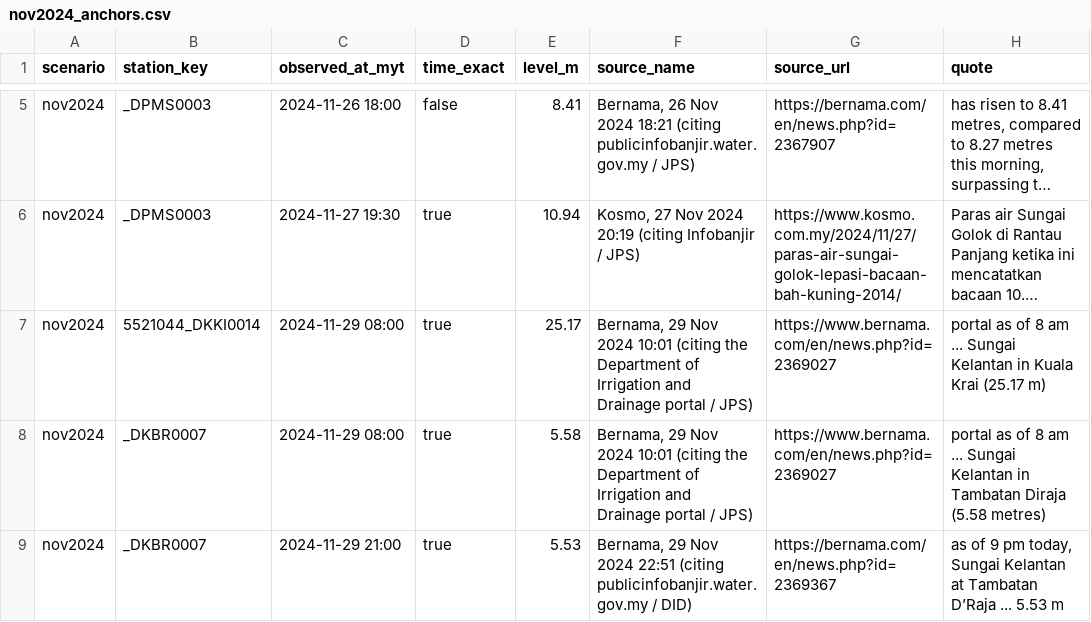
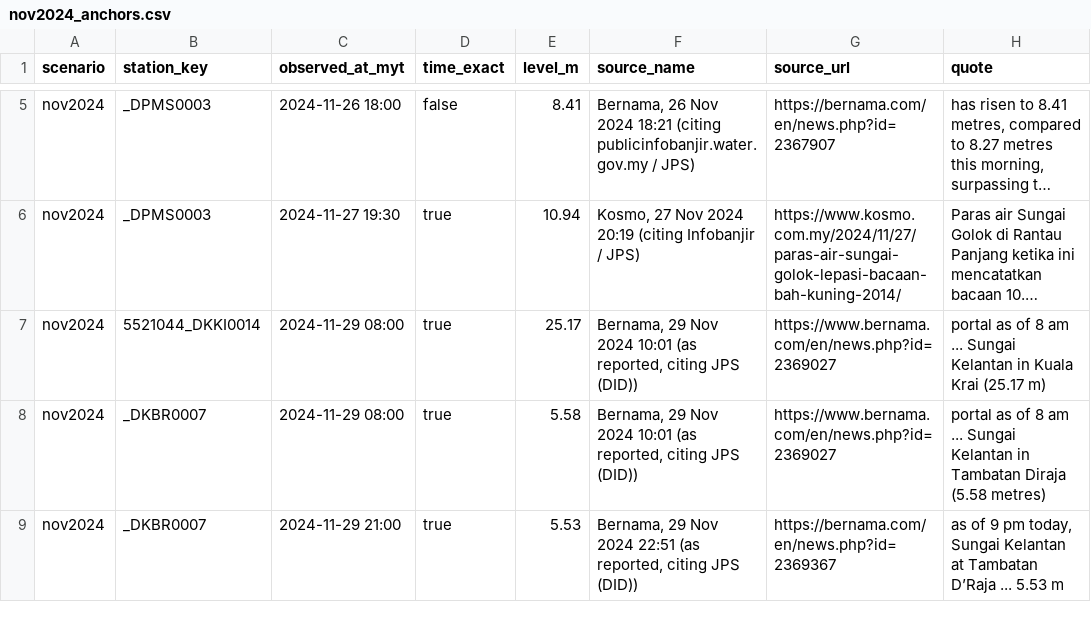
Before and after one commit to vedacool/veda-flood-kelantan, a CSV file: data/replay/nov2024_anchors.csv, drawn as a sheet; only a part is shown, gaps mark what is left out; long unchanged cells end in …; the diff names each change by its address in the sheet, - before the commit and + after, or states it on an @@ line.

```diff
--- a/data/replay/nov2024_anchors.csv
+++ b/data/replay/nov2024_anchors.csv
-F7:F8 (source_name): …2024 10:01 (citing the Department of Irrigation and Drainage portal / JPS)
+F7:F8 (source_name): …2024 10:01 (as reported, citing JPS (DID))
-F9 (source_name): …2024 22:51 (citing publicinfobanjir.water.gov.my / DID)
+F9 (source_name): …2024 22:51 (as reported, citing JPS (DID))
```
Also changed, not shown: 1 other file.
